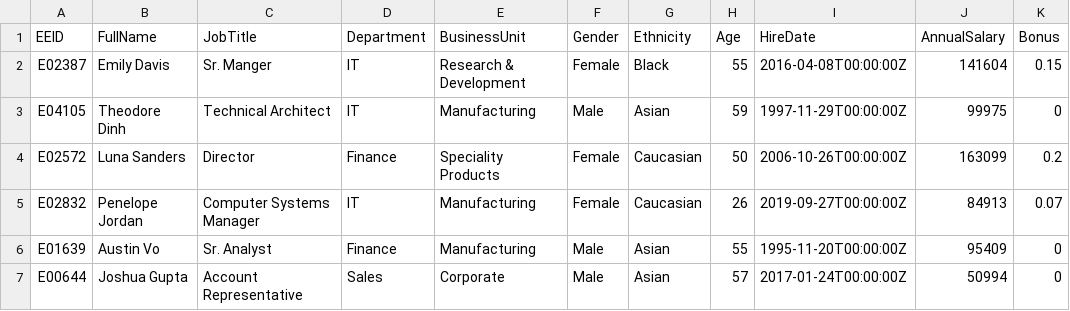
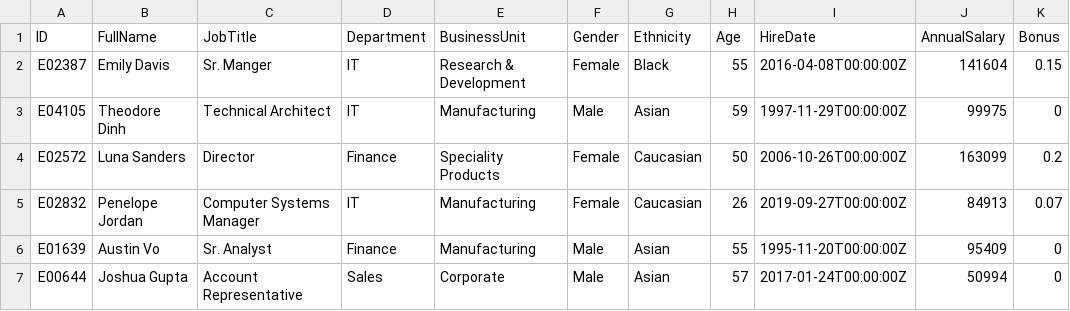
Before and after one commit to LAB1000009/templateapp, a CSV file: db/data/riskmanagement-TableEntity.csv, drawn as a sheet; only a part is shown; the diff names each change by its address in the sheet, - before the commit and + after, or states it on an @@ line.

Commit message:
new TableEntity

```diff
--- a/db/data/riskmanagement-TableEntity.csv
+++ b/db/data/riskmanagement-TableEntity.csv
-A1: EEID
+A1: ID
```
Also changed, not shown: 2 other files.
